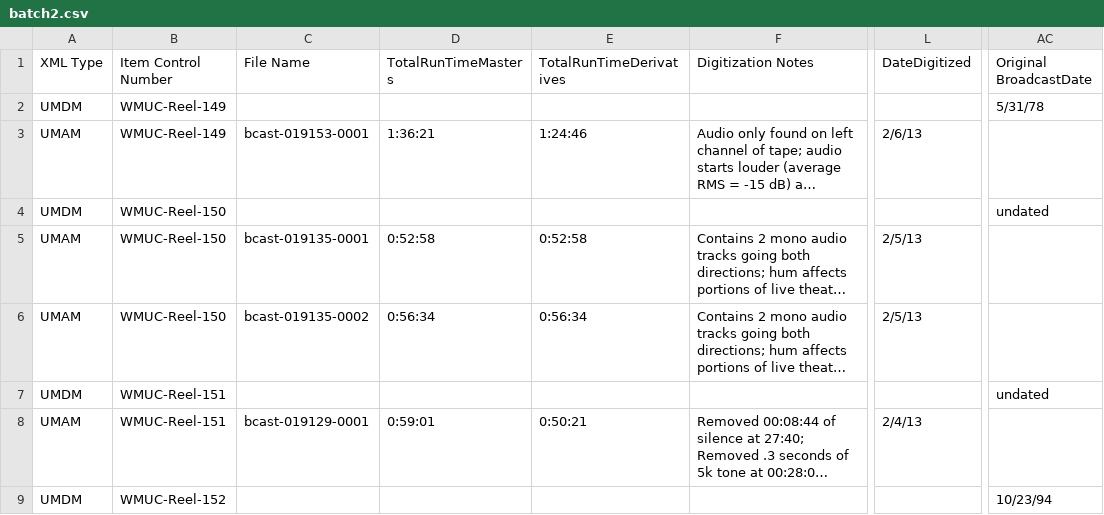
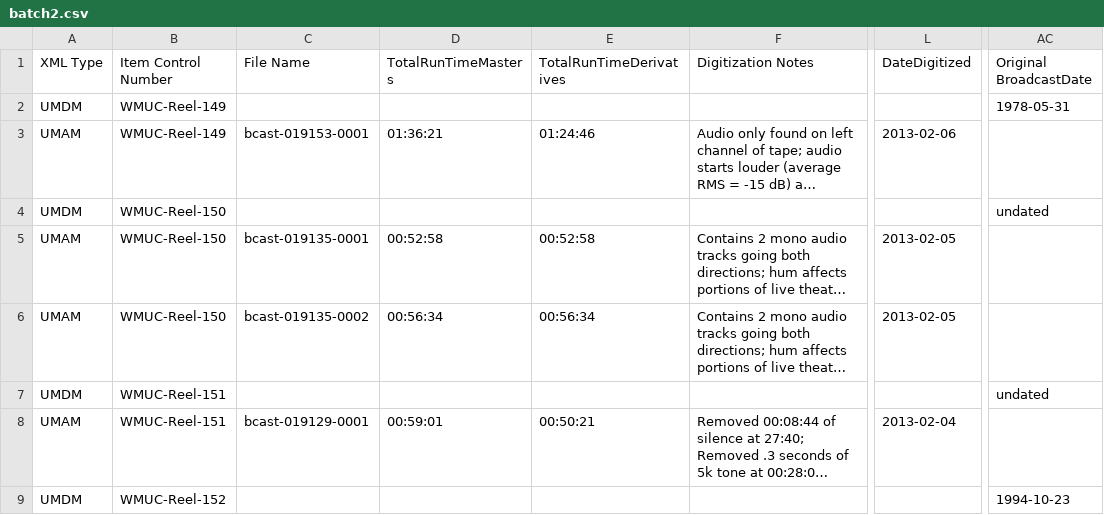
Before and after one commit to jwestgard/DigColl-xml-generator, a CSV file: batch2.csv, drawn as a sheet; only a part is shown, gaps mark what is left out; long unchanged cells end in …; the diff covers the shown part only; the diff names each change by its address in the sheet, - before the commit and + after, or states it on an @@ line.

```diff
--- a/batch2.csv
+++ b/batch2.csv
-AC2 (Original BroadcastDate): 5/31/78
+AC2 (Original BroadcastDate): 1978-05-31
-D3 (TotalRunTimeMasters): 1:36:21
+D3 (TotalRunTimeMasters): 01:36:21
-E3 (TotalRunTimeDerivatives): 1:24:46
+E3 (TotalRunTimeDerivatives): 01:24:46
-L3 (DateDigitized): 2/6/13
+L3 (DateDigitized): 2013-02-06
-D5 (TotalRunTimeMasters): 0:52:58
+D5 (TotalRunTimeMasters): 00:52:58
-E5 (TotalRunTimeDerivatives): 0:52:58
+E5 (TotalRunTimeDerivatives): 00:52:58
-L5:L6 (DateDigitized): 2/5/13
+L5:L6 (DateDigitized): 2013-02-05
-D6 (TotalRunTimeMasters): 0:56:34
+D6 (TotalRunTimeMasters): 00:56:34
-E6 (TotalRunTimeDerivatives): 0:56:34
+E6 (TotalRunTimeDerivatives): 00:56:34
-D8 (TotalRunTimeMasters): 0:59:01
+D8 (TotalRunTimeMasters): 00:59:01
-E8 (TotalRunTimeDerivatives): 0:50:21
+E8 (TotalRunTimeDerivatives): 00:50:21
-L8 (DateDigitized): 2/4/13
+L8 (DateDigitized): 2013-02-04
-AC9 (Original BroadcastDate): 10/23/94
+AC9 (Original BroadcastDate): 1994-10-23
```
Also changed, not shown: 132 edited cells elsewhere in this file, batch3.csv, batch4.csv, 3 other files.
